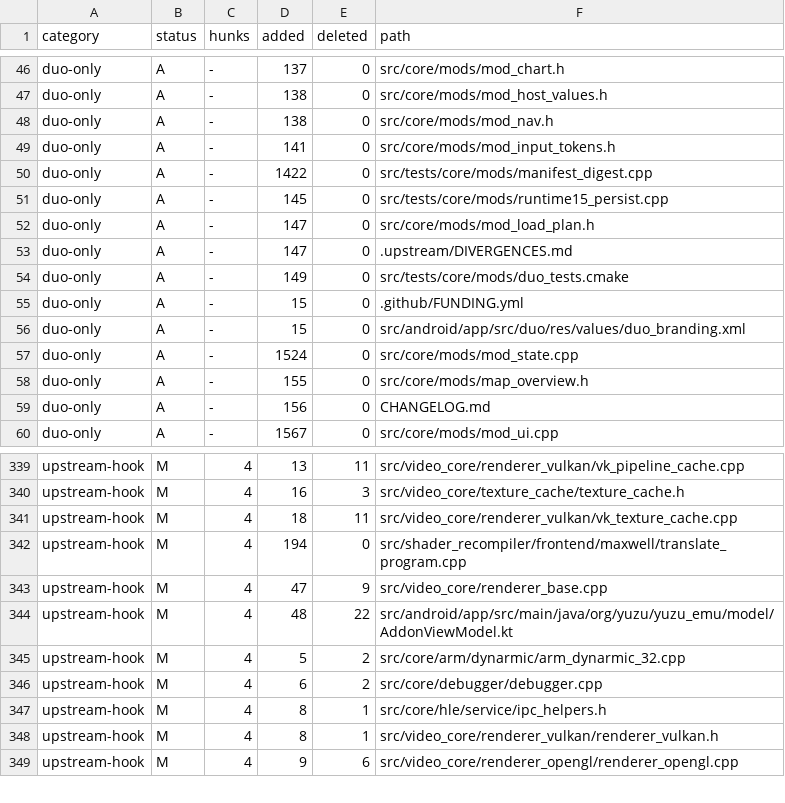
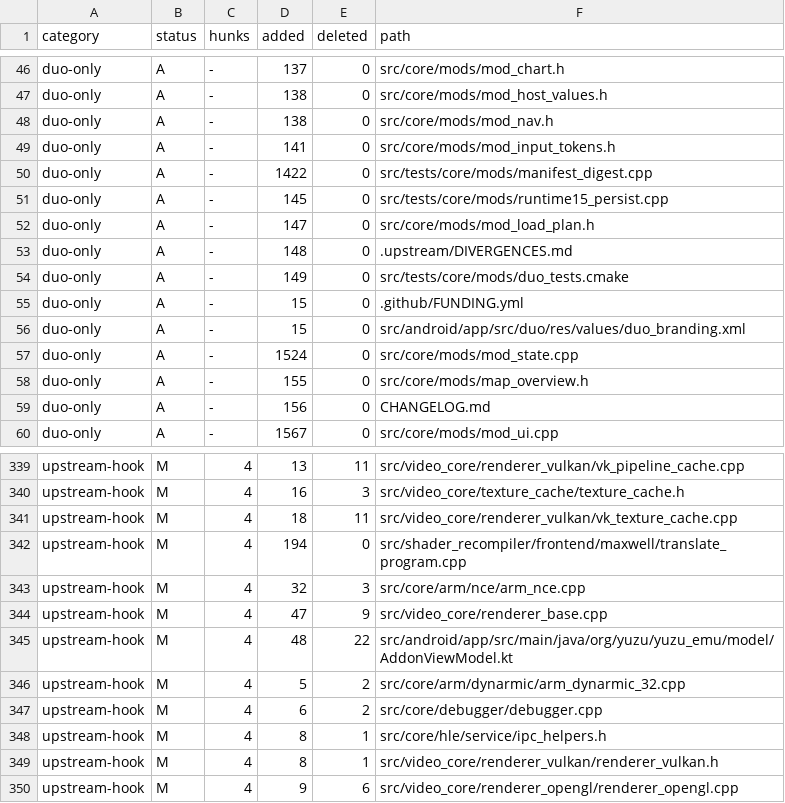
Before and after one commit to Sickops/eden-duo, a TSV file: .upstream/duo-touched.tsv, drawn as a sheet; only a part is shown, gaps mark what is left out.

```diff
--- a/.upstream/duo-touched.tsv
+++ b/.upstream/duo-touched.tsv
@@ -52,3 +52,3 @@ duo-only	A	-	145	0	src/tests/core/mods/runtime15_persist.cpp
 duo-only	A	-	147	0	src/core/mods/mod_load_plan.h
-duo-only	A	-	147	0	.upstream/DIVERGENCES.md
+duo-only	A	-	148	0	.upstream/DIVERGENCES.md
 duo-only	A	-	149	0	src/tests/core/mods/duo_tests.cmake
@@ -342,2 +342,3 @@ upstream-hook	M	4	18	11	src/video_core/renderer_vulkan/vk_texture_cache.cpp
 upstream-hook	M	4	194	0	src/shader_recompiler/frontend/maxwell/translate_program.cpp
+upstream-hook	M	4	32	3	src/core/arm/nce/arm_nce.cpp
 upstream-hook	M	4	47	9	src/video_core/renderer_base.cpp
```
Also changed, not shown: 2 other files.
